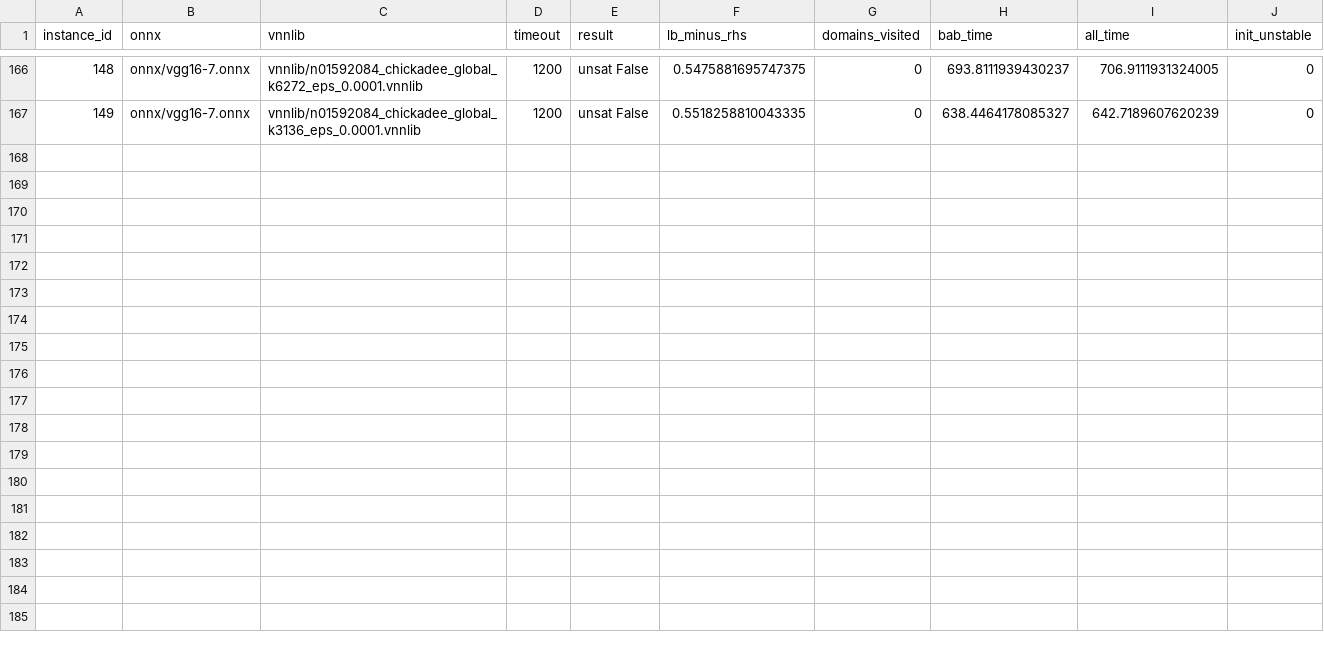
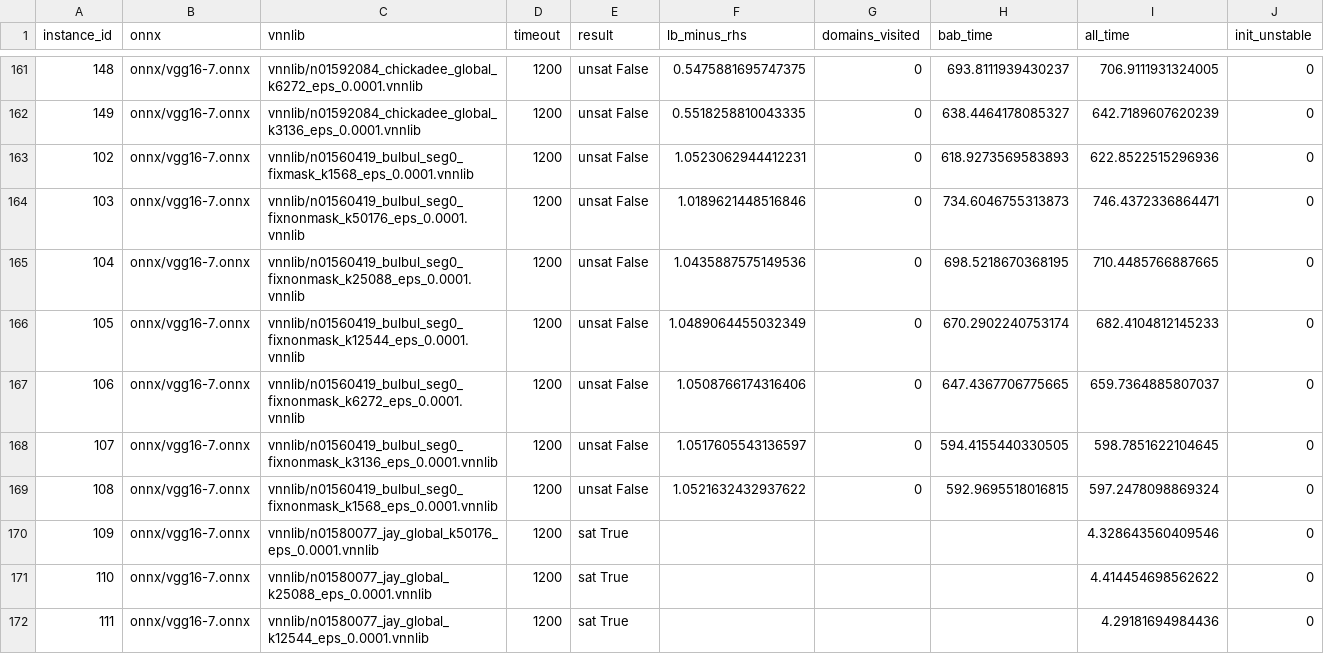
Before and after one commit to zahradehghanipour/XAIV, a CSV file: results/vggnet16_2_ten_imgs/results.csv (was results/vggnet16_second_ten_imgs/results.csv), drawn as a sheet; only a part is shown, gaps mark what is left out; the diff covers the shown part only; the diff names each change by its address in the sheet, - before the commit and + after, or states it on an @@ line.

```diff
--- a/results/vggnet16_second_ten_imgs/results.csv
+++ b/results/vggnet16_2_ten_imgs/results.csv
+row 163: 102 | onnx/vgg16-7.onnx | vnnlib/n01560419_bulbul_seg0_fixmask_k1568_eps_0.0001.vnnlib | 1200 | unsat False | 1.0523062944412231 | 0 | 618.9273569583893 | 622.8522515296936 | 0
+row 164: 103 | onnx/vgg16-7.onnx | vnnlib/n01560419_bulbul_seg0_fixnonmask_k50176_eps_0.0001.vnnlib | 1200 | unsat False | 1.0189621448516846 | 0 | 734.6046755313873 | 746.4372336864471 | 0
+row 165: 104 | onnx/vgg16-7.onnx | vnnlib/n01560419_bulbul_seg0_fixnonmask_k25088_eps_0.0001.vnnlib | 1200 | unsat False | 1.0435887575149536 | 0 | 698.5218670368195 | 710.4485766887665 | 0
+row 166: 105 | onnx/vgg16-7.onnx | vnnlib/n01560419_bulbul_seg0_fixnonmask_k12544_eps_0.0001.vnnlib | 1200 | unsat False | 1.0489064455032349 | 0 | 670.2902240753174 | 682.4104812145233 | 0
+row 167: 106 | onnx/vgg16-7.onnx | vnnlib/n01560419_bulbul_seg0_fixnonmask_k6272_eps_0.0001.vnnlib | 1200 | unsat False | 1.0508766174316406 | 0 | 647.4367706775665 | 659.7364885807037 | 0
+row 168: 107 | onnx/vgg16-7.onnx | vnnlib/n01560419_bulbul_seg0_fixnonmask_k3136_eps_0.0001.vnnlib | 1200 | unsat False | 1.0517605543136597 | 0 | 594.4155440330505 | 598.7851622104645 | 0
+row 169: 108 | onnx/vgg16-7.onnx | vnnlib/n01560419_bulbul_seg0_fixnonmask_k1568_eps_0.0001.vnnlib | 1200 | unsat False | 1.0521632432937622 | 0 | 592.9695518016815 | 597.2478098869324 | 0
+row 170: 109 | onnx/vgg16-7.onnx | vnnlib/n01580077_jay_global_k50176_eps_0.0001.vnnlib | 1200 | sat True |  |  |  | 4.328643560409546 | 0
+row 171: 110 | onnx/vgg16-7.onnx | vnnlib/n01580077_jay_global_k25088_eps_0.0001.vnnlib | 1200 | sat True |  |  |  | 4.414454698562622 | 0
+row 172: 111 | onnx/vgg16-7.onnx | vnnlib/n01580077_jay_global_k12544_eps_0.0001.vnnlib | 1200 | sat True |  |  |  | 4.29181694984436 | 0
```
Also changed, not shown: 9 added rows and 5 removed rows elsewhere in this file, results/vggnet16_4_ten_imgs/results.csv, results/vggnet16_7_ten_imgs/results.csv, 4 other files.
